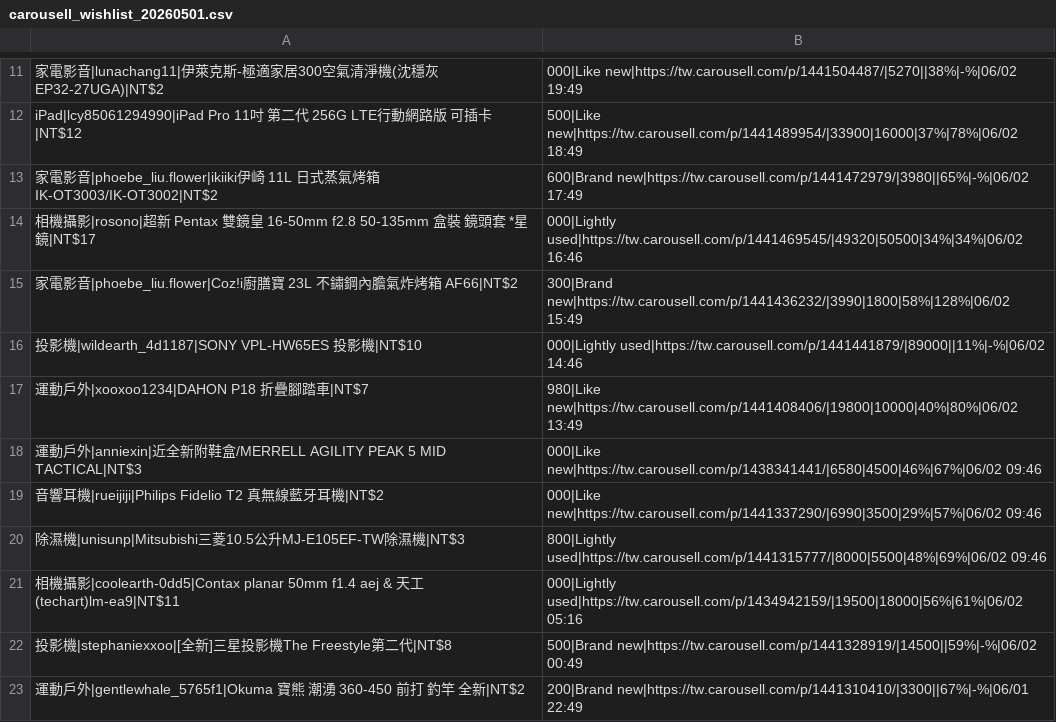
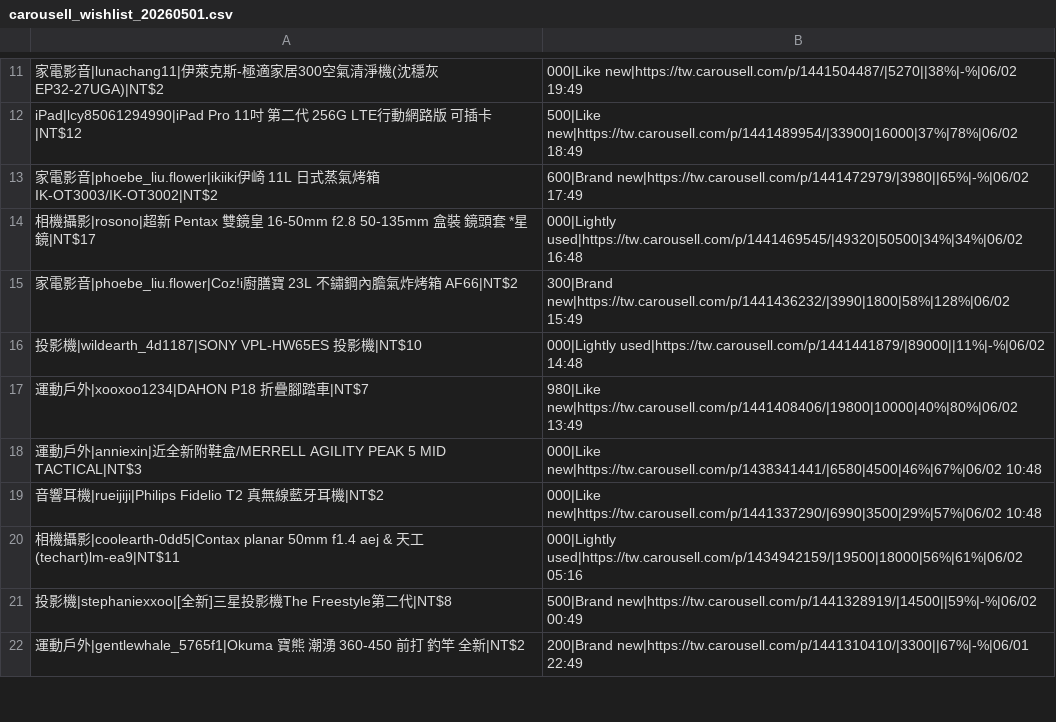
Before and after one commit to yangnim21029/cheap-product, a CSV file: outputs/carousell_wishlist_20260501.csv, drawn as a sheet; only a part is shown, gaps mark what is left out; the diff covers the shown part only.

```diff
--- a/outputs/carousell_wishlist_20260501.csv
+++ b/outputs/carousell_wishlist_20260501.csv
@@ -13,9 +13,8 @@ iPad|lcy85061294990|iPad Pro 11吋 第二代 256G LTE行動網路版 可插卡|N
 家電影音|phoebe_liu.flower|ikiiki伊崎 11L 日式蒸氣烤箱 IK-OT3003/IK-OT3002|NT$2,600|Brand new|https://tw.carousell.com/p/1441472979/|3980||65%|-%|06/02 17:49
-相機攝影|rosono|超新 Pentax 雙鏡皇 16-50mm f2.8 50-135mm 盒裝 鏡頭套 *星鏡|NT$17,000|Lightly used|https://tw.carousell.com/p/1441469545/|49320|50500|34%|34%|06/02 16:46
+相機攝影|rosono|超新 Pentax 雙鏡皇 16-50mm f2.8 50-135mm 盒裝 鏡頭套 *星鏡|NT$17,000|Lightly used|https://tw.carousell.com/p/1441469545/|49320|50500|34%|34%|06/02 16:48
 家電影音|phoebe_liu.flower|Coz!i廚膳寶 23L 不鏽鋼內膽氣炸烤箱 AF66|NT$2,300|Brand new|https://tw.carousell.com/p/1441436232/|3990|1800|58%|128%|06/02 15:49
-投影機|wildearth_4d1187|SONY VPL-HW65ES 投影機|NT$10,000|Lightly used|https://tw.carousell.com/p/1441441879/|89000||11%|-%|06/02 14:46
+投影機|wildearth_4d1187|SONY VPL-HW65ES 投影機|NT$10,000|Lightly used|https://tw.carousell.com/p/1441441879/|89000||11%|-%|06/02 14:48
 運動戶外|xooxoo1234|DAHON P18 折疊腳踏車|NT$7,980|Like new|https://tw.carousell.com/p/1441408406/|19800|10000|40%|80%|06/02 13:49
-運動戶外|anniexin|近全新附鞋盒/MERRELL AGILITY PEAK 5 MID TACTICAL|NT$3,000|Like new|https://tw.carousell.com/p/1438341441/|6580|4500|46%|67%|06/02 09:46
-音響耳機|rueijiji|Philips Fidelio T2 真無線藍牙耳機|NT$2,000|Like new|https://tw.carousell.com/p/1441337290/|6990|3500|29%|57%|06/02 09:46
-除濕機|unisunp|Mitsubishi三菱10.5公升MJ-E105EF-TW除濕機|NT$3,800|Lightly used|https://tw.carousell.com/p/1441315777/|8000|5500|48%|69%|06/02 09:46
+運動戶外|anniexin|近全新附鞋盒/MERRELL AGILITY PEAK 5 MID TACTICAL|NT$3,000|Like new|https://tw.carousell.com/p/1438341441/|6580|4500|46%|67%|06/02 10:48
+音響耳機|rueijiji|Philips Fidelio T2 真無線藍牙耳機|NT$2,000|Like new|https://tw.carousell.com/p/1441337290/|6990|3500|29%|57%|06/02 10:48
 相機攝影|coolearth-0dd5|Contax planar 50mm f1.4 aej & 天工(techart)lm-ea9|NT$11,000|Lightly used|https://tw.carousell.com/p/1434942159/|19500|18000|56%|61%|06/02 05:16
```
Also changed, not shown: 4 added rows, 1 removed row and 22 edited cells elsewhere in this file, 7 other files.
